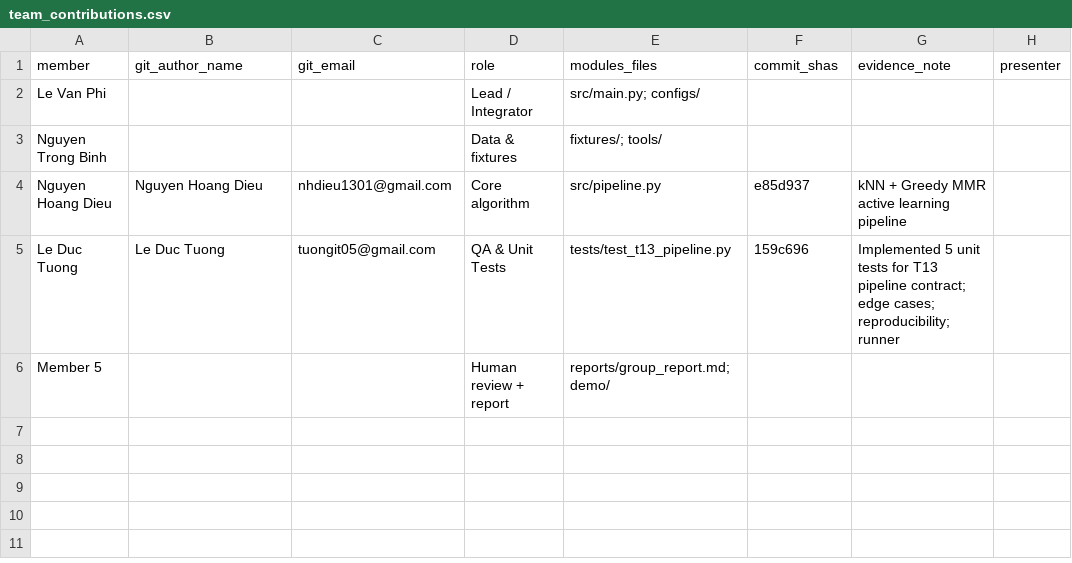
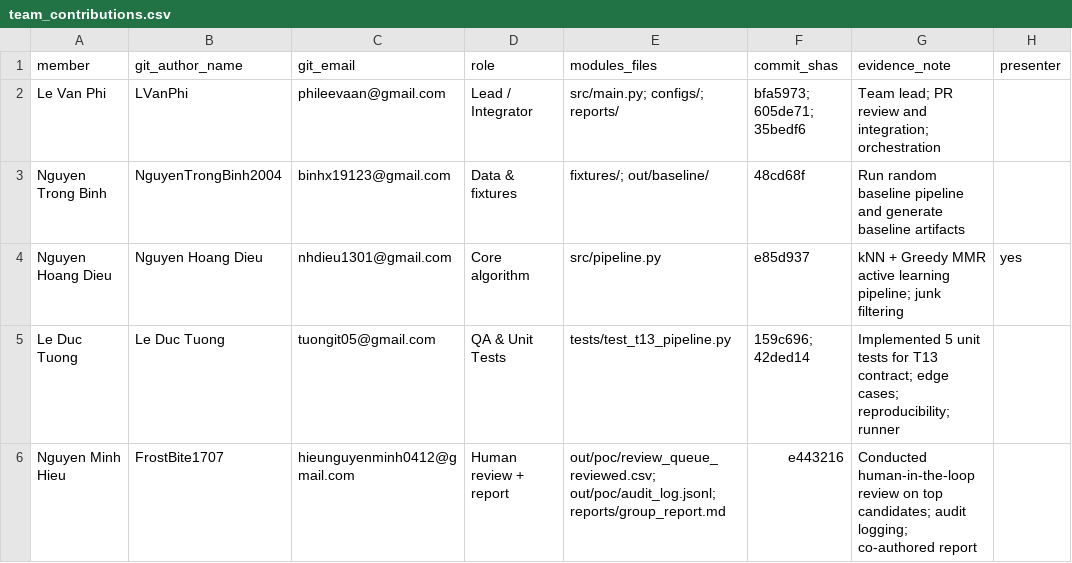
Before and after one commit to LVanPhi/K5-Day6-L2-T046-DataGovernanceAndPrivacy, a CSV file: reports/team_contributions.csv, drawn as a sheet.

Commit message:
docs: finalize group report, presenter assignment and team contributions

```diff
--- a/reports/team_contributions.csv
+++ b/reports/team_contributions.csv
@@ -1,6 +1,6 @@
 member,git_author_name,git_email,role,modules_files,commit_shas,evidence_note,presenter
-Le Van Phi,,,Lead / Integrator,src/main.py; configs/,,,
-Nguyen Trong Binh,,,Data & fixtures,fixtures/; tools/,,,
-Nguyen Hoang Dieu,Nguyen Hoang Dieu,nhdieu1301@gmail.com,Core algorithm,src/pipeline.py,e85d937,kNN + Greedy MMR active learning pipeline,
-Le Duc Tuong,Le Duc Tuong,tuongit05@gmail.com,QA & Unit Tests,tests/test_t13_pipeline.py,159c696,Implemented 5 unit tests for T13 pipeline contract; edge cases; reproducibility; runner,
-Member 5,,,Human review + report,reports/group_report.md; demo/,,,
+Le Van Phi,LVanPhi,phileevaan@gmail.com,Lead / Integrator,src/main.py; configs/; reports/,bfa5973; 605de71; 35bedf6,Team lead; PR review and integration; orchestration,
+Nguyen Trong Binh,NguyenTrongBinh2004,binhx19123@gmail.com,Data & fixtures,fixtures/; out/baseline/,48cd68f,Run random baseline pipeline and generate baseline artifacts,
+Nguyen Hoang Dieu,Nguyen Hoang Dieu,nhdieu1301@gmail.com,Core algorithm,src/pipeline.py,e85d937,kNN + Greedy MMR active learning pipeline; junk filtering,yes
+Le Duc Tuong,Le Duc Tuong,tuongit05@gmail.com,QA & Unit Tests,tests/test_t13_pipeline.py,159c696; 42ded14,Implemented 5 unit tests for T13 contract; edge cases; reproducibility; runner,
+Nguyen Minh Hieu,FrostBite1707,hieunguyenminh0412@gmail.com,Human review + report,out/poc/review_queue_reviewed.csv; out/poc/audit_log.jsonl; reports/group_report.md,e443216,Conducted human-in-the-loop review on top candidates; audit logging; co-authored report,
```
Also changed, not shown: 10 other files.
